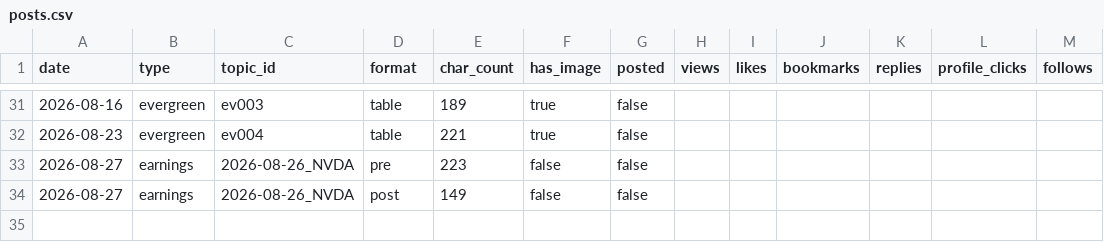
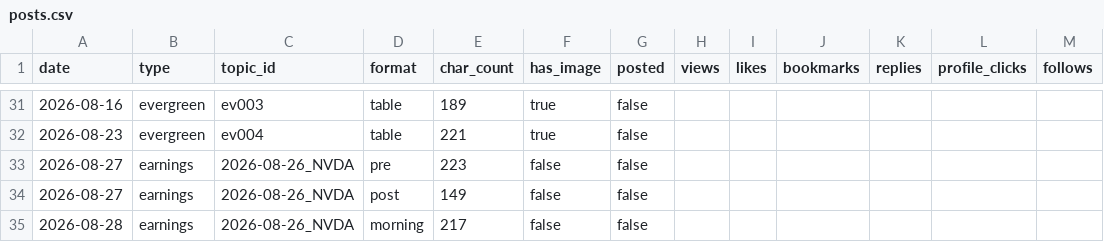
Before and after one commit to sbaseball82-art/asset-tracker, a CSV file: logs/posts.csv, drawn as a sheet; only a part is shown, gaps mark what is left out; the diff names each change by its address in the sheet, - before the commit and + after, or states it on an @@ line.

```diff
--- a/logs/posts.csv
+++ b/logs/posts.csv
+row 35: 2026-08-28 | earnings | 2026-08-26_NVDA | morning | 217 | false | false
```
Also changed, not shown: 2 other files.
